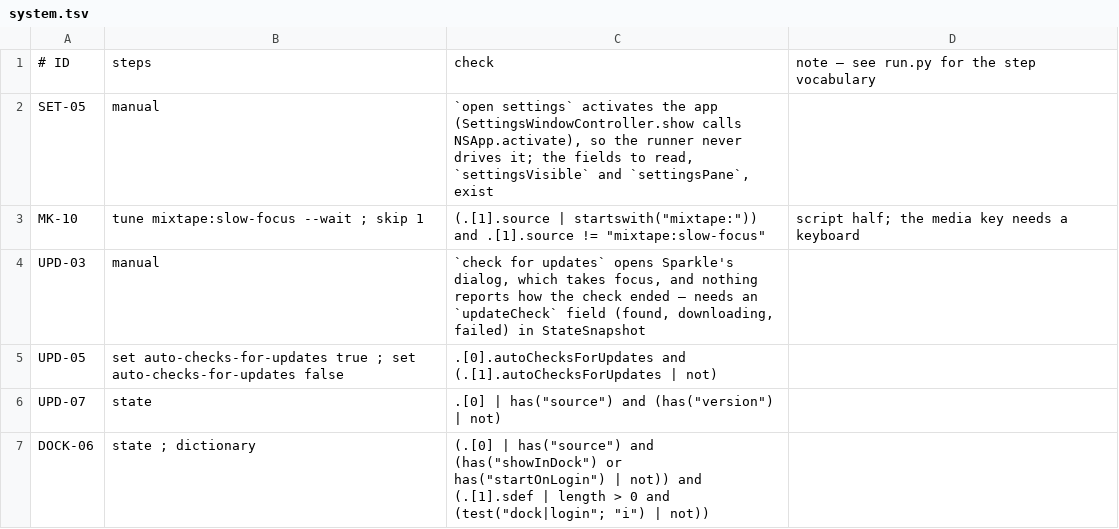
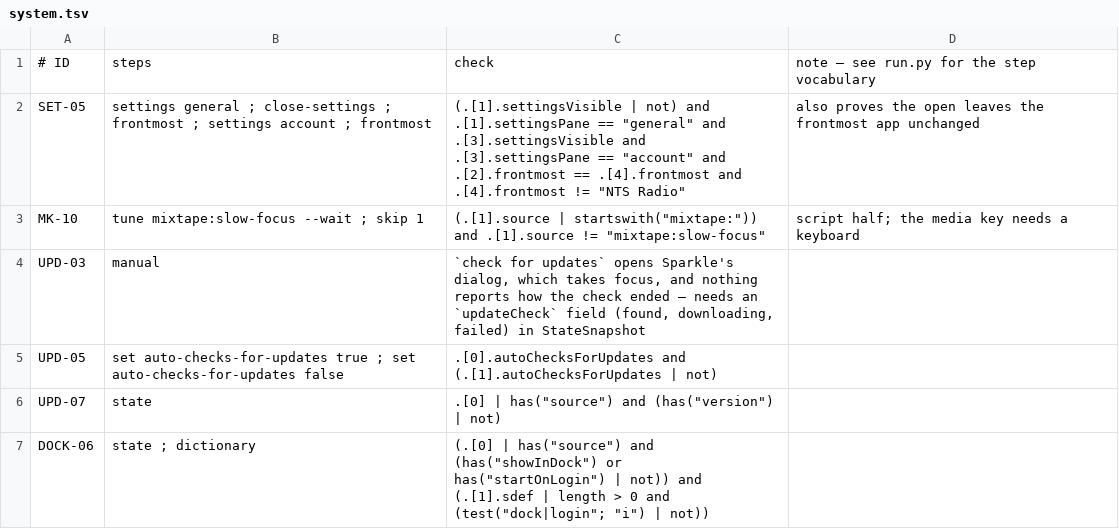
Before and after one commit to McBrideMusings/nts-desktop, a TSV file: mac/verify/system.tsv, drawn as a sheet.

Commit message:
feat(scripting): open settings without activating the app
A scripted open now orders the Settings window front without taking keyboard focus, logs window state before and after, and close settings takes it down. SET-05 becomes a scripted row that checks the frontmost app is unchanged.

```diff
--- a/mac/verify/system.tsv
+++ b/mac/verify/system.tsv
@@ -1,3 +1,3 @@
 # ID	steps	check	note — see run.py for the step vocabulary
-SET-05	manual	`open settings` activates the app (SettingsWindowController.show calls NSApp.activate), so the runner never drives it; the fields to read, `settingsVisible` and `settingsPane`, exist
+SET-05	settings general ; close-settings ; frontmost ; settings account ; frontmost	(.[1].settingsVisible | not) and .[1].settingsPane == "general" and .[3].settingsVisible and .[3].settingsPane == "account" and .[2].frontmost == .[4].frontmost and .[4].frontmost != "NTS Radio"	also proves the open leaves the frontmost app unchanged
 MK-10	tune mixtape:slow-focus --wait ; skip 1	(.[1].source | startswith("mixtape:")) and .[1].source != "mixtape:slow-focus"	script half; the media key needs a keyboard
```
Also changed, not shown: 9 other files.
